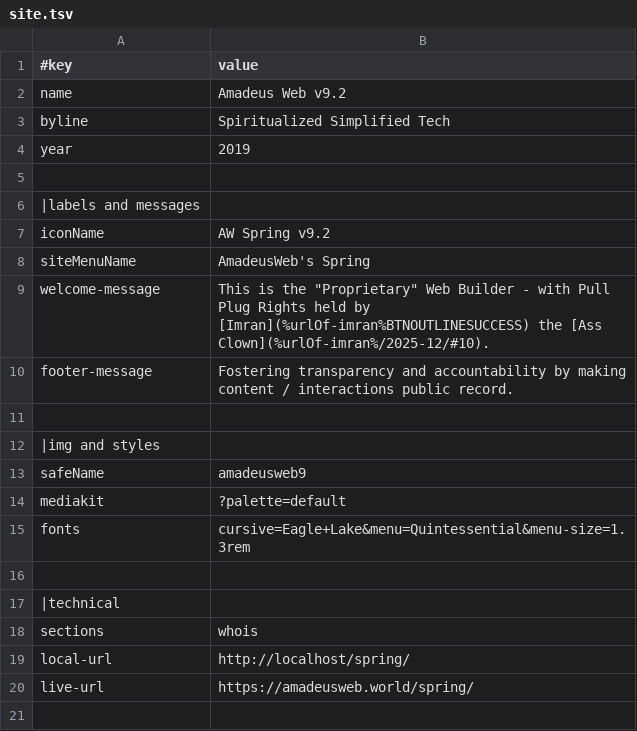
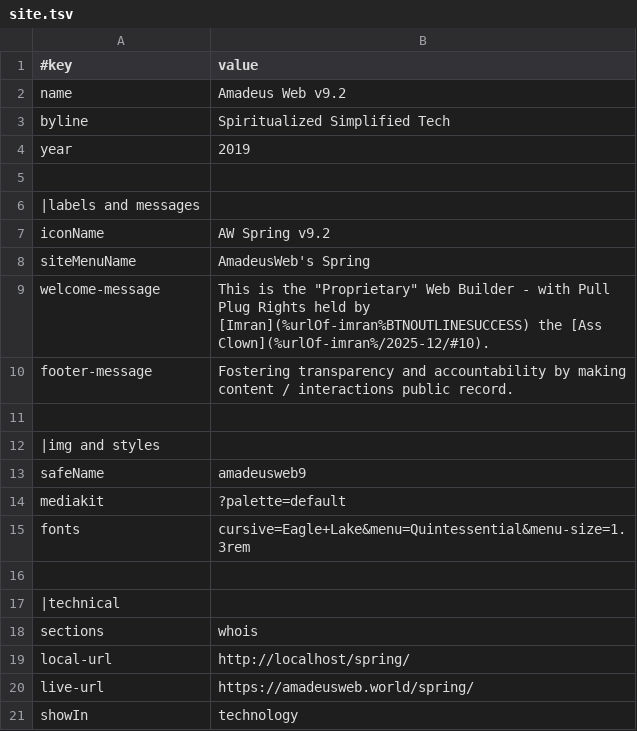
Before and after one commit to amadeus-web-world/spring, a TSV file: data/site.tsv, drawn as a sheet.

```diff
--- a/data/site.tsv
+++ b/data/site.tsv
@@ -20 +20,2 @@ local-url	http://localhost/spring/
 live-url	https://amadeusweb.world/spring/
+showIn	technology
```
Also changed, not shown: data/networks/Webring.tsv, 7 other files.
